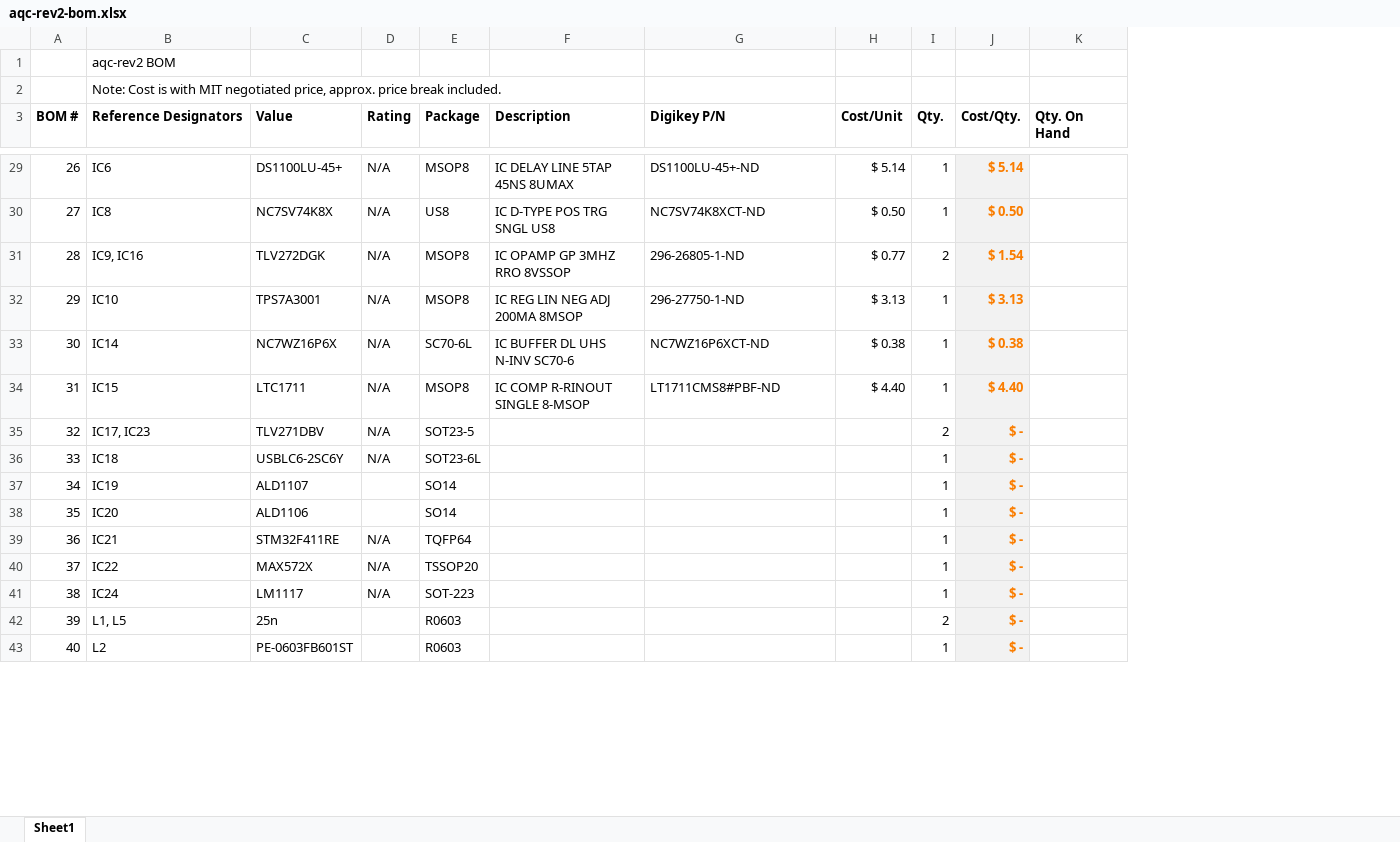
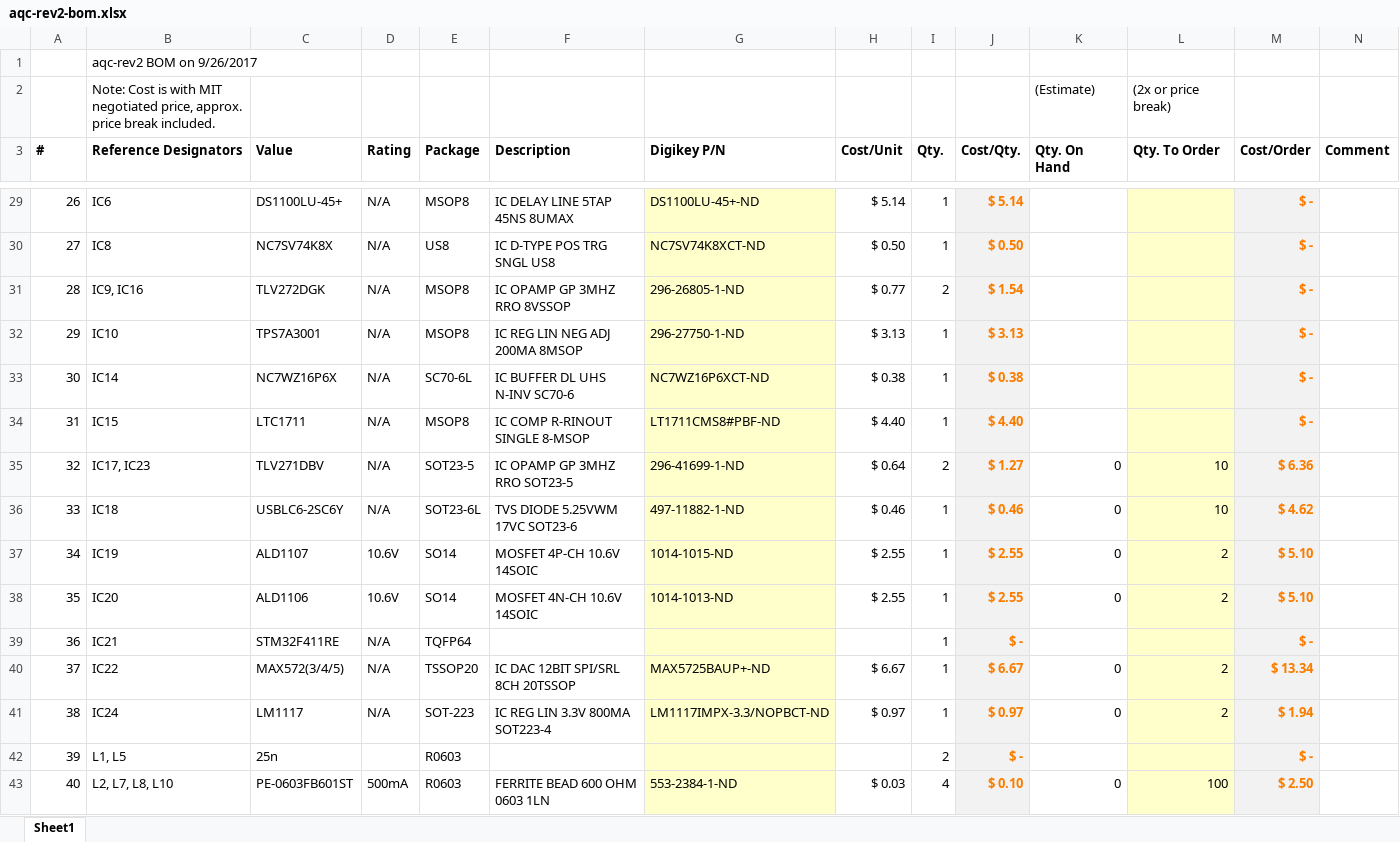
Before and after one commit to dkramnik/Eagle-Public, an Excel workbook: meng-spad-quenching/active-quenching/aqc-rev2/aqc-rev2-bom.xlsx, sheet Sheet1, drawn as a sheet; only a part is shown, gaps mark what is left out; values as stored, in another font and other column widths than the file's, no borders; removed rows and columns are numbered as before the commit, all else as after; the diff covers the shown part only; the diff names each change by its address in the sheet, - before the commit and + after, or states it on an @@ line.

```diff
--- a/meng-spad-quenching/active-quenching/aqc-rev2/aqc-rev2-bom.xlsx (sheet Sheet1)
+++ b/meng-spad-quenching/active-quenching/aqc-rev2/aqc-rev2-bom.xlsx (sheet Sheet1)
+column L (Qty. To Order), row 2: (2x or price break); rows 35-41: 10 | 10 | 2 | 2 |  | 2 | 2
+column M (Cost/Order), rows 29-42: $ - | $ - | $ - | $ - | $ - | $ - | $ 6.36 | $ 4.62 | $ 5.10 | $ 5.10 | $ - | $ 13.34 | $ 1.94 | $ -
+column N (Comment), empty
-B1 (Reference Designators): aqc-rev2 BOM
+B1 (Reference Designators): aqc-rev2 BOM on 9/26/2017
-K2 (Qty. On Hand): (empty)
+K2 (Qty. On Hand): (Estimate)
@@ column A (#) renumbered between rows 3 and 87 @@
-G29:G42 fill: none
+G29:G42 fill: #FFFFCC
-F35 (Description): (empty)
+F35 (Description): IC OPAMP GP 3MHZ RRO SOT23-5
-G35 (Digikey P/N): (empty)
+G35 (Digikey P/N): 296-41699-1-ND
-H35 (Cost/Unit): (empty)
+H35 (Cost/Unit): $ 0.64
-J35 (Cost/Qty.): $ -
+J35 (Cost/Qty.): $ 1.27
-K35:K38 (Qty. On Hand): (empty)
+K35:K38 (Qty. On Hand): 0
-F36 (Description): (empty)
+F36 (Description): TVS DIODE 5.25VWM 17VC SOT23-6
-G36 (Digikey P/N): (empty)
+G36 (Digikey P/N): 497-11882-1-ND
-H36 (Cost/Unit): (empty)
+H36 (Cost/Unit): $ 0.46
-J36 (Cost/Qty.): $ -
+J36 (Cost/Qty.): $ 0.46
-D37:D38 (Rating): (empty)
+D37:D38 (Rating): 10.6V
-F37 (Description): (empty)
+F37 (Description): MOSFET 4P-CH 10.6V 14SOIC
-G37 (Digikey P/N): (empty)
+G37 (Digikey P/N): 1014-1015-ND
-H37:H38 (Cost/Unit): (empty)
+H37:H38 (Cost/Unit): $ 2.55
-J37:J38 (Cost/Qty.): $ -
+J37:J38 (Cost/Qty.): $ 2.55
-F38 (Description): (empty)
+F38 (Description): MOSFET 4N-CH 10.6V 14SOIC
-G38 (Digikey P/N): (empty)
+G38 (Digikey P/N): 1014-1013-ND
-C40 (Value): MAX572X
+C40 (Value): MAX572(3/4/5)
-F40 (Description): (empty)
+F40 (Description): IC DAC 12BIT SPI/SRL 8CH 20TSSOP
-G40 (Digikey P/N): (empty)
+G40 (Digikey P/N): MAX5725BAUP+-ND
-H40 (Cost/Unit): (empty)
+H40 (Cost/Unit): $ 6.67
-J40 (Cost/Qty.): $ -
+J40 (Cost/Qty.): $ 6.67
-K40:K41 (Qty. On Hand): (empty)
+K40:K41 (Qty. On Hand): 0
-F41 (Description): (empty)
+F41 (Description): IC REG LIN 3.3V 800MA SOT223-4
-G41 (Digikey P/N): (empty)
+G41 (Digikey P/N): LM1117IMPX-3.3/NOPBCT-ND
-H41 (Cost/Unit): (empty)
+H41 (Cost/Unit): $ 0.97
-J41 (Cost/Qty.): $ -
+J41 (Cost/Qty.): $ 0.97
-row 43: 40 | L2 | PE-0603FB601ST |  | R0603 |  |  |  | 1 | $ -
+row 43: 40 | L2, L7, L8, L10 | PE-0603FB601ST | 500mA | R0603 | FERRITE BEAD 600 OHM 0603 1LN | 553-2384-1-ND | $ 0.03 | 4 | $ 0.10 | 0 | 100 | $ 2.50
```
Also changed, not shown: 1 removed row, 141 edited cells and cell formats elsewhere in this sheet, formulas that keep their value, 2 other files.
